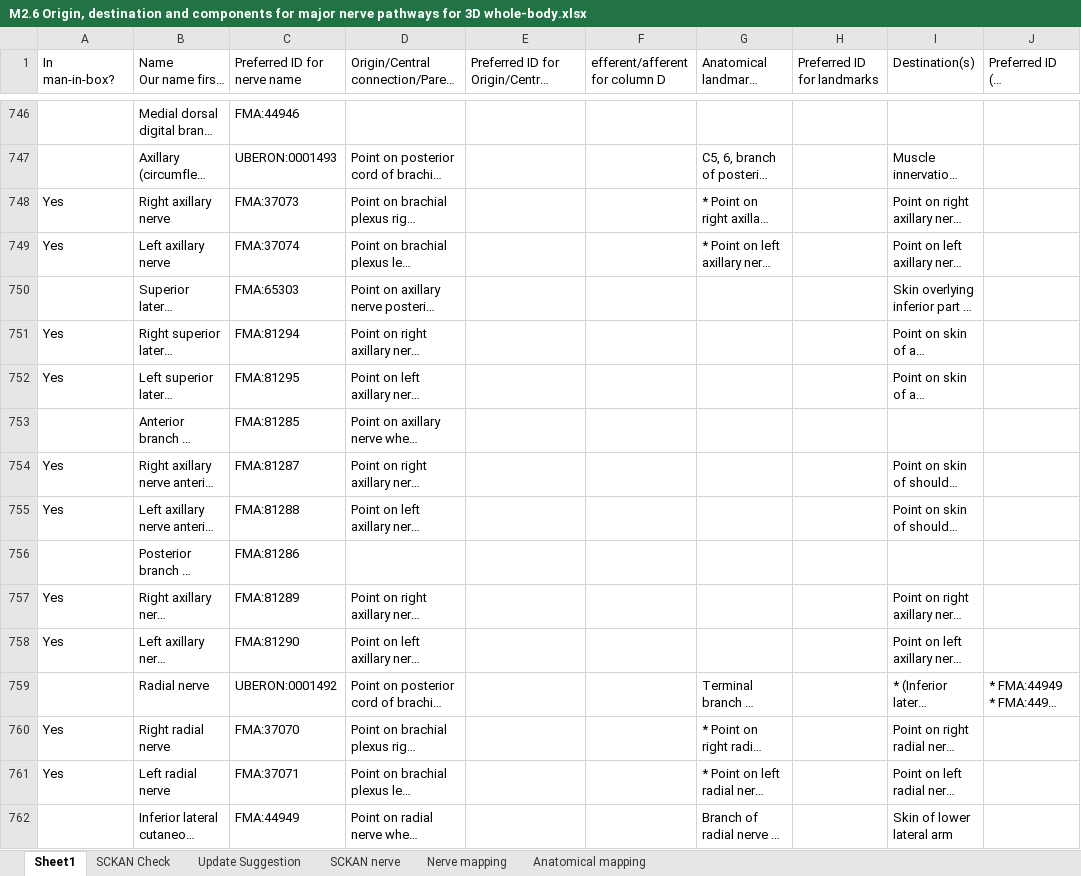
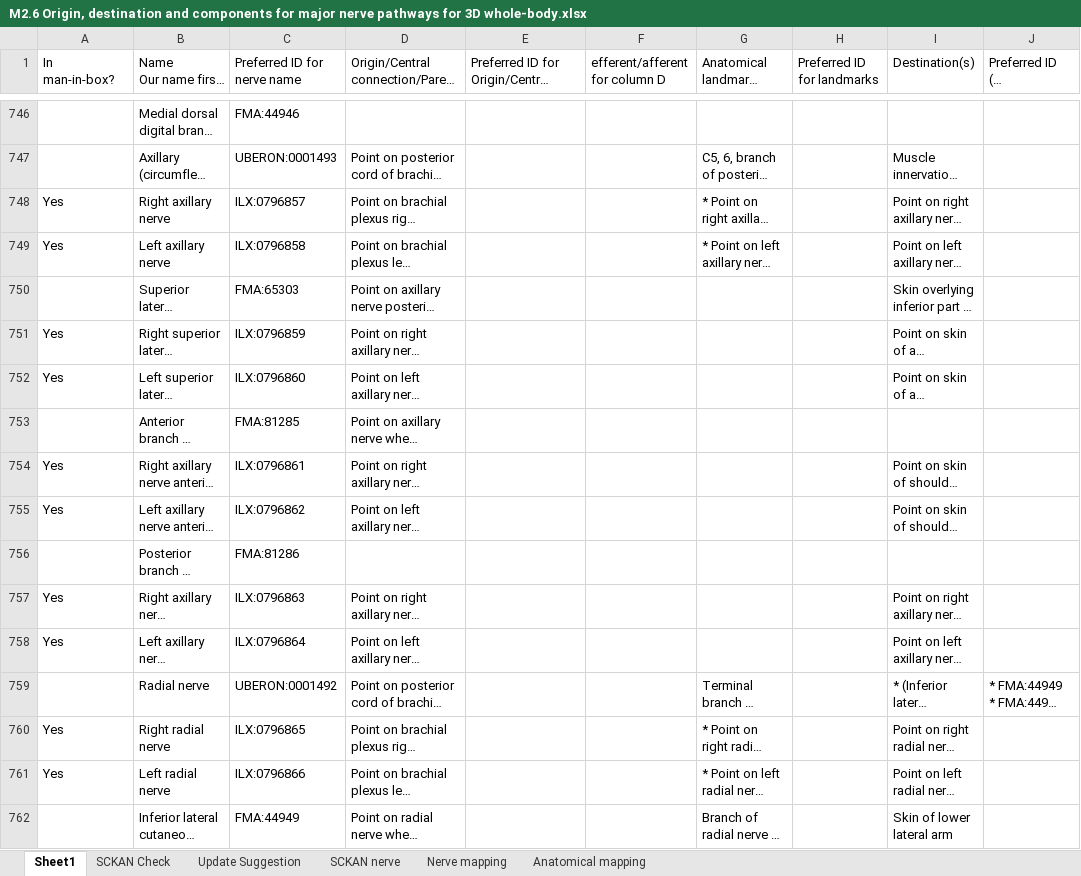
Before and after one commit to mlin865/scaffoldmaker, an Excel workbook: inputFile/M2.6 Origin, destination and components for major nerve pathways for 3D whole-body.xlsx, sheet Sheet1, drawn as a sheet; only a part is shown, gaps mark what is left out; long unchanged cells end in …; values as stored, in another font and other column widths than the file's, no cell formats; charts and pictures not drawn; the diff covers the shown part only; the diff names each change by its address in the sheet, - before the commit and + after, or states it on an @@ line.

Commit message:
Update FMA to ILX

```diff
--- a/inputFile/M2.6 Origin, destination and components for major nerve pathways for 3D whole-body.xlsx (sheet Sheet1)
+++ b/inputFile/M2.6 Origin, destination and components for major nerve pathways for 3D whole-body.xlsx (sheet Sheet1)
-C748 (Preferred ID for nerve name): FMA:37073
+C748 (Preferred ID for nerve name): ILX:0796857
-C749 (Preferred ID for nerve name): FMA:37074
+C749 (Preferred ID for nerve name): ILX:0796858
-C751 (Preferred ID for nerve name): FMA:81294
+C751 (Preferred ID for nerve name): ILX:0796859
-C752 (Preferred ID for nerve name): FMA:81295
+C752 (Preferred ID for nerve name): ILX:0796860
-C754 (Preferred ID for nerve name): FMA:81287
+C754 (Preferred ID for nerve name): ILX:0796861
-C755 (Preferred ID for nerve name): FMA:81288
+C755 (Preferred ID for nerve name): ILX:0796862
-C757 (Preferred ID for nerve name): FMA:81289
+C757 (Preferred ID for nerve name): ILX:0796863
-C758 (Preferred ID for nerve name): FMA:81290
+C758 (Preferred ID for nerve name): ILX:0796864
-C760 (Preferred ID for nerve name): FMA:37070
+C760 (Preferred ID for nerve name): ILX:0796865
-C761 (Preferred ID for nerve name): FMA:37071
+C761 (Preferred ID for nerve name): ILX:0796866
```
Also changed, not shown: 930 edited cells elsewhere in this sheet, cell formats, charts or pictures.
